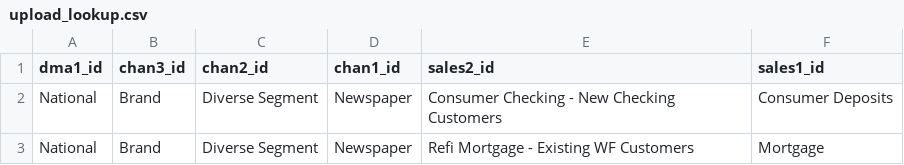
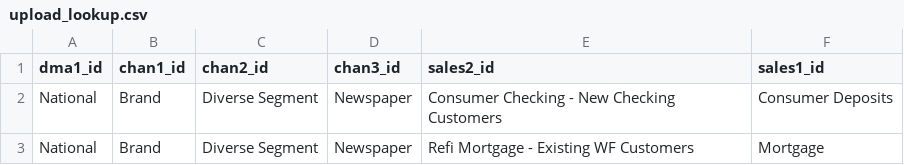
Before and after one commit to truesightconsulting/wells, a CSV file: admin/opt/admin/upload_lookup.csv, drawn as a sheet; only a part is shown.

```diff
--- a/admin/opt/admin/upload_lookup.csv
+++ b/admin/opt/admin/upload_lookup.csv
@@ -1,2 +1,2 @@
-"dma1_id","chan3_id","chan2_id","chan1_id","sales2_id","sales1_id"
+"dma1_id","chan1_id","chan2_id","chan3_id","sales2_id","sales1_id"
 "National","Brand","Diverse Segment","Newspaper","Consumer Checking - New Checking Customers","Consumer Deposits"
```
Also changed, not shown: admin/opt/admin/adm_curve.csv, admin/opt/admin/adm_modules_dim.csv, 2 other files.
